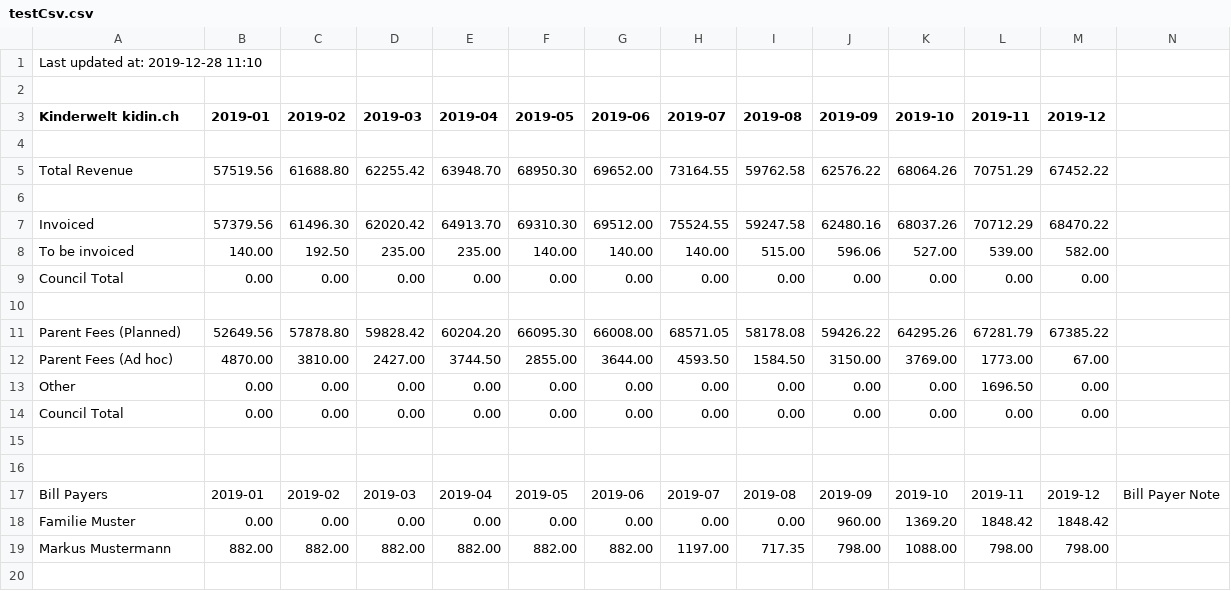
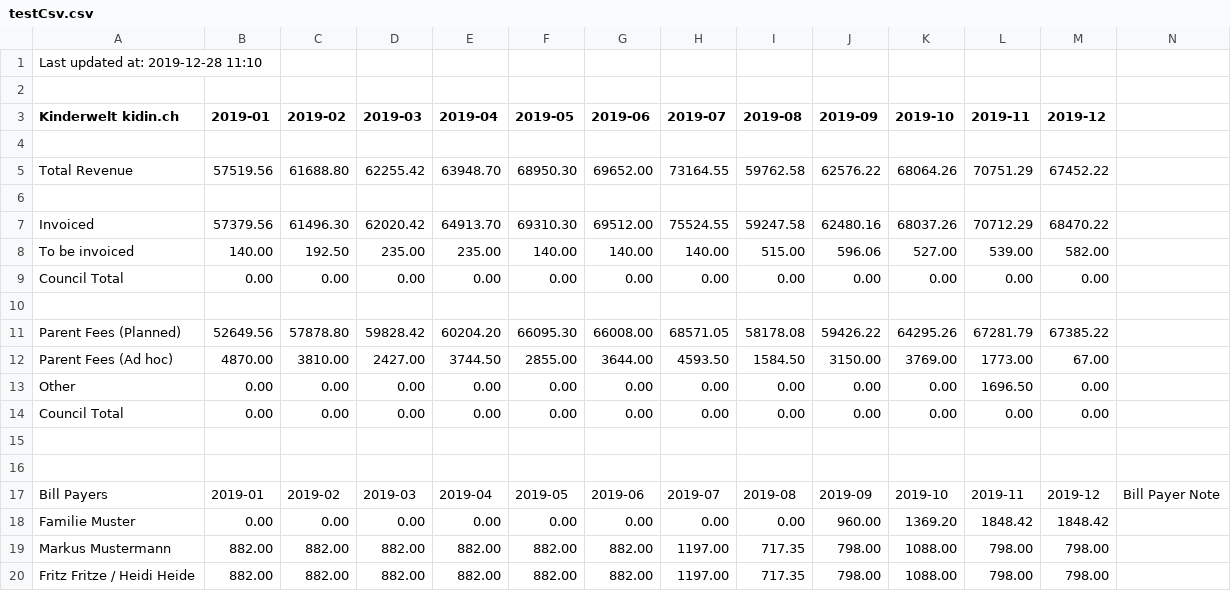
Before and after one commit to crossfadetv/CSVtoPDF, a CSV file: testCsv.csv, drawn as a sheet; the diff names each change by its address in the sheet, - before the commit and + after, or states it on an @@ line.

```diff
--- a/testCsv.csv
+++ b/testCsv.csv
+row 20: Fritz Fritze / Heidi Heide | 882.00 | 882.00 | 882.00 | 882.00 | 882.00 | 882.00 | 1197.00 | 717.35 | 798.00 | 1088.00 | 798.00 | 798.00
```
Also changed, not shown: 5 other files.
